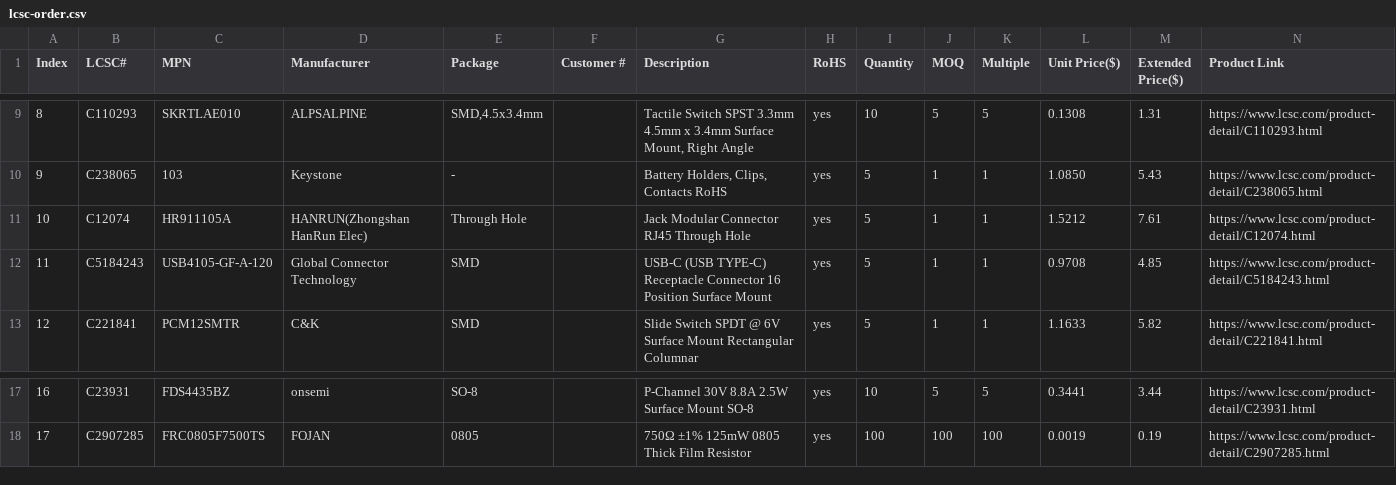
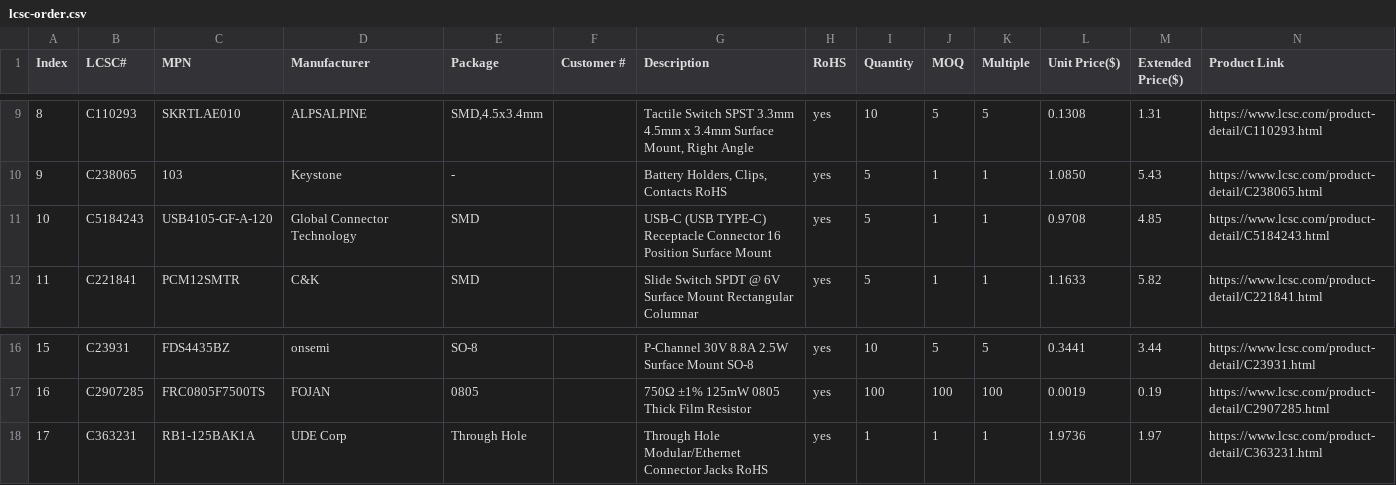
Before and after one commit to laenzlinger/granit, a CSV file: hardware/out/lcsc-order.csv, drawn as a sheet; only a part is shown, gaps mark what is left out; removed rows and columns are numbered as before the commit, all else as after; the diff names each change by its address in the sheet, - before the commit and + after, or states it on an @@ line.

Commit message:
docs: final LCSC cart with RB1-125BAK1A (drop-in GbE MagJack)

```diff
--- a/hardware/out/lcsc-order.csv
+++ b/hardware/out/lcsc-order.csv
-row 11: 10 | C12074 | HR911105A | HANRUN(Zhongshan HanRun Elec) | Through Hole |  | Jack Modular Connector RJ45 Through Hole | yes | 5 | 1 | 1 | 1.5212 | 7.61 | https://www.lcsc.com/product-detail/C12074.html
@@ column A (Index) renumbered between rows 11 and 17 @@
+row 18: 17 | C363231 | RB1-125BAK1A | UDE Corp | Through Hole |  | Through Hole Modular/Ethernet Connector Jacks RoHS | yes | 1 | 1 | 1 | 1.9736 | 1.97 | https://www.lcsc.com/product-detail/C363231.html
```
